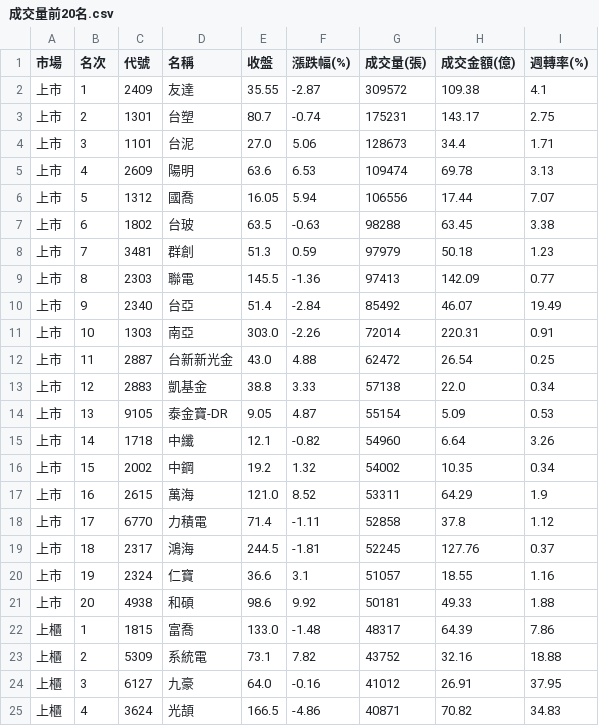
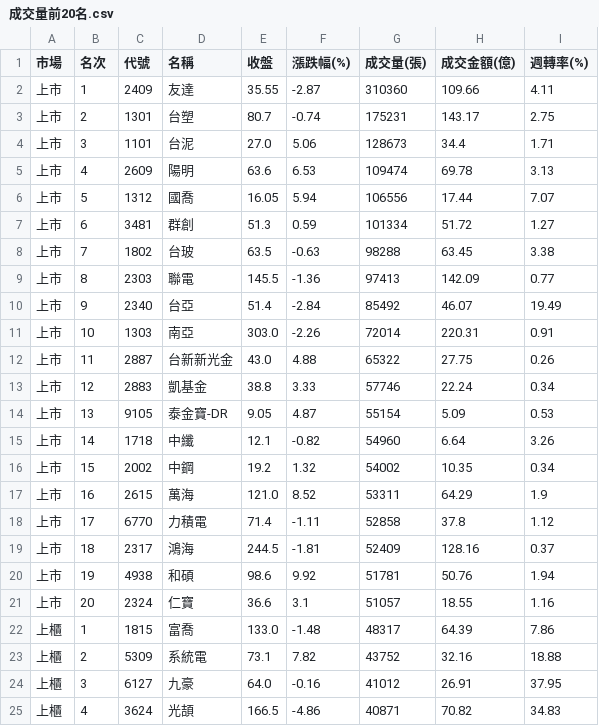
Before and after one commit to rank355297-Mark/stock_chips, a CSV file: twse_20261012/成交量前20名.csv, drawn as a sheet; only a part is shown.

```diff
--- a/twse_20261012/成交量前20名.csv
+++ b/twse_20261012/成交量前20名.csv
@@ -1,3 +1,3 @@
 市場,名次,代號,名稱,收盤,漲跌幅(%),成交量(張),成交金額(億),週轉率(%)
-上市,1,2409,友達,35.55,-2.87,309572,109.38,4.1
+上市,1,2409,友達,35.55,-2.87,310360,109.66,4.11
 上市,2,1301,台塑,80.7,-0.74,175231,143.17,2.75
@@ -6,4 +6,4 @@
 上市,5,1312,國喬,16.05,5.94,106556,17.44,7.07
-上市,6,1802,台玻,63.5,-0.63,98288,63.45,3.38
-上市,7,3481,群創,51.3,0.59,97979,50.18,1.23
+上市,6,3481,群創,51.3,0.59,101334,51.72,1.27
+上市,7,1802,台玻,63.5,-0.63,98288,63.45,3.38
 上市,8,2303,聯電,145.5,-1.36,97413,142.09,0.77
@@ -11,4 +11,4 @@
 上市,10,1303,南亞,303.0,-2.26,72014,220.31,0.91
-上市,11,2887,台新新光金,43.0,4.88,62472,26.54,0.25
-上市,12,2883,凱基金,38.8,3.33,57138,22.0,0.34
+上市,11,2887,台新新光金,43.0,4.88,65322,27.75,0.26
+上市,12,2883,凱基金,38.8,3.33,57746,22.24,0.34
 上市,13,9105,泰金寶-DR,9.05,4.87,55154,5.09,0.53
@@ -18,5 +18,5 @@
 上市,17,6770,力積電,71.4,-1.11,52858,37.8,1.12
-上市,18,2317,鴻海,244.5,-1.81,52245,127.76,0.37
-上市,19,2324,仁寶,36.6,3.1,51057,18.55,1.16
-上市,20,4938,和碩,98.6,9.92,50181,49.33,1.88
+上市,18,2317,鴻海,244.5,-1.81,52409,128.16,0.37
+上市,19,4938,和碩,98.6,9.92,51781,50.76,1.94
+上市,20,2324,仁寶,36.6,3.1,51057,18.55,1.16
 上櫃,1,1815,富喬,133.0,-1.48,48317,64.39,7.86
```
Also changed, not shown: twse_20261012/三大法人買賣超.csv, twse_20261012/三大法人金額.csv, 6 other files.
